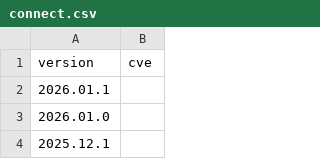
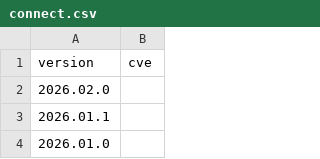
Before and after one commit to jumpingrivers/audit.base, a CSV file: inst/extdata/versions/connect.csv, drawn as a sheet; only a part is shown; the shorter side is filled out with more unchanged rows; the diff names each change by its address in the sheet, - before the commit and + after, or states it on an @@ line.

Commit message:
fix: Debug_level not getting passed (#45)
# audit.base 0.6.26 _2026-03-11_
- fix: `debug_level` not being passed
- fix: Rogue comment line in `lib-aliases.csv`
- chore: Update Connect versions

```diff
--- a/inst/extdata/versions/connect.csv
+++ b/inst/extdata/versions/connect.csv
+row 2: 2026.02.0
```
Also changed, not shown: 4 other files.
